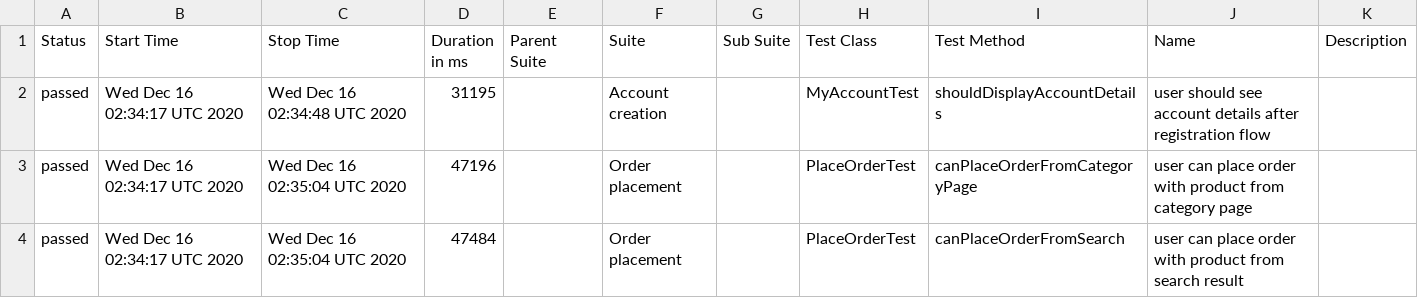
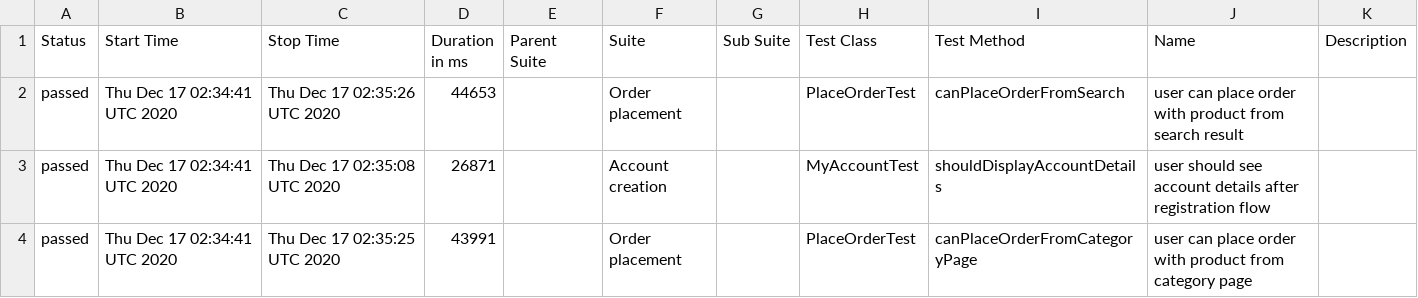
Before and after one commit to isandratskiy/automationpractice-github-actions-demo, a CSV file: data/suites.csv, drawn as a sheet.

```diff
--- a/data/suites.csv
+++ b/data/suites.csv
@@ -1,4 +1,4 @@
 "Status","Start Time","Stop Time","Duration in ms","Parent Suite","Suite","Sub Suite","Test Class","Test Method","Name","Description"
-"passed","Wed Dec 16 02:34:17 UTC 2020","Wed Dec 16 02:34:48 UTC 2020","31195","","Account creation","","MyAccountTest","shouldDisplayAccountDetails","user should see account details after registration flow",""
-"passed","Wed Dec 16 02:34:17 UTC 2020","Wed Dec 16 02:35:04 UTC 2020","47196","","Order placement","","PlaceOrderTest","canPlaceOrderFromCategoryPage","user can place order with product from category page",""
-"passed","Wed Dec 16 02:34:17 UTC 2020","Wed Dec 16 02:35:04 UTC 2020","47484","","Order placement","","PlaceOrderTest","canPlaceOrderFromSearch","user can place order with product from search result",""
+"passed","Thu Dec 17 02:34:41 UTC 2020","Thu Dec 17 02:35:26 UTC 2020","44653","","Order placement","","PlaceOrderTest","canPlaceOrderFromSearch","user can place order with product from search result",""
+"passed","Thu Dec 17 02:34:41 UTC 2020","Thu Dec 17 02:35:08 UTC 2020","26871","","Account creation","","MyAccountTest","shouldDisplayAccountDetails","user should see account details after registration flow",""
+"passed","Thu Dec 17 02:34:41 UTC 2020","Thu Dec 17 02:35:25 UTC 2020","43991","","Order placement","","PlaceOrderTest","canPlaceOrderFromCategoryPage","user can place order with product from category page",""
```
Also changed, not shown: 16 other files.
